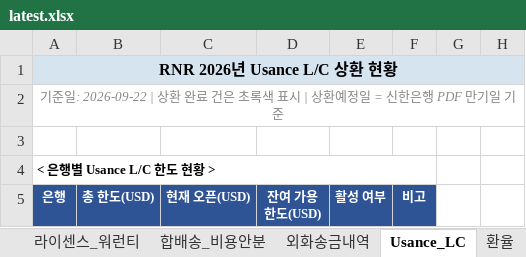
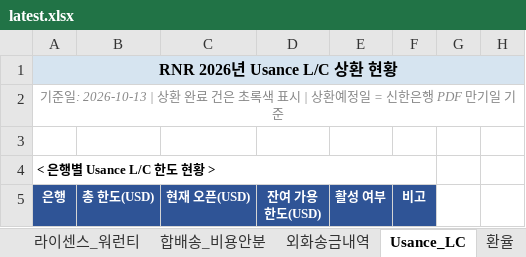
Before and after one commit to rnrfin/rnr-importcost, an Excel workbook: latest.xlsx, sheet Usance_LC, drawn as a sheet; only a part is shown; values as stored, in another font and other column widths than the file's, no borders; the diff names each change by its address in the sheet, - before the commit and + after, or states it on an @@ line.

```diff
--- a/latest.xlsx (sheet Usance_LC)
+++ b/latest.xlsx (sheet Usance_LC)
-A2 (은행): 기준일: 2026-09-22 | 상환…
+A2 (은행): 기준일: 2026-10-13 | 상환…
```
Also changed, not shown: sheet PO별 개당 수입원가, sheet 환율.
